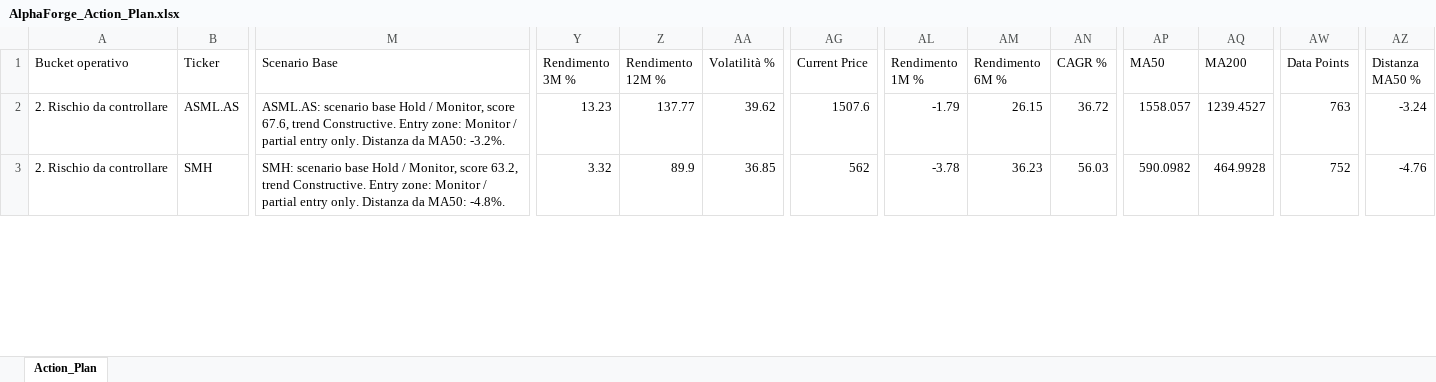
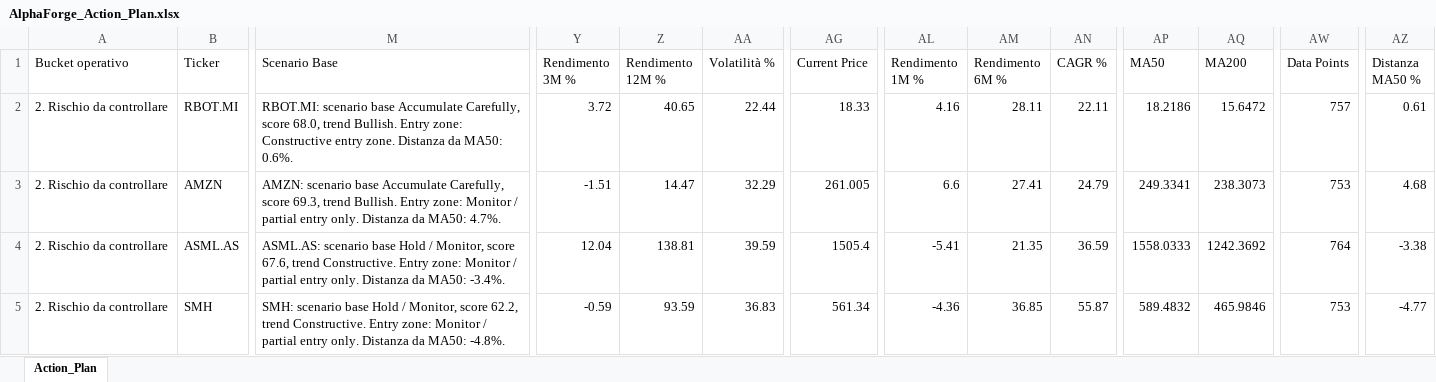
Before and after one commit to mirkomazzacuva/etf-intelligence-agent, an Excel workbook: AlphaForge_Action_Plan.xlsx, sheet Action_Plan, drawn as a sheet; only a part is shown, gaps mark what is left out; values as stored, in another font and other column widths than the file's, no borders; addresses are those after the commit; rows hold the shown columns only; the diff covers the shown part only; the diff names each change by its address in the sheet, - before the commit and + after, or states it on an @@ line.

```diff
--- a/AlphaForge_Action_Plan.xlsx (sheet Action_Plan)
+++ b/AlphaForge_Action_Plan.xlsx (sheet Action_Plan)
+row 2: 2. Rischio da controllare | RBOT.MI | RBOT.MI: scenario base Accumulate Carefully, score 68.0, trend Bullish. Entry zone: Constructive entry zone. Distanza da MA50: 0.6%. | 3.72 | 40.65 | 22.44 | 18.33 | 4.16 | 28.11 | 22.11 | 18.2186 | 15.6472 | 757 | 0.61
+row 3: 2. Rischio da controllare | AMZN | AMZN: scenario base Accumulate Carefully, score 69.3, trend Bullish. Entry zone: Monitor / partial entry only. Distanza da MA50: 4.7%. | -1.51 | 14.47 | 32.29 | 261.005 | 6.6 | 27.41 | 24.79 | 249.3341 | 238.3073 | 753 | 4.68
-M4 (Scenario Base): …da MA50: -3.2%.
+M4 (Scenario Base): …da MA50: -3.4%.
-Y4 (Rendimento 3M %): 13.23
+Y4 (Rendimento 3M %): 12.04
-Z4 (Rendimento 12M %): 137.77
+Z4 (Rendimento 12M %): 138.81
-AA4 (Volatilità %): 39.62
+AA4 (Volatilità %): 39.59
-AG4 (Current Price): 1507.6
+AG4 (Current Price): 1505.4
-AL4 (Rendimento 1M %): -1.79
+AL4 (Rendimento 1M %): -5.41
-AM4 (Rendimento 6M %): 26.15
+AM4 (Rendimento 6M %): 21.35
-AN4 (CAGR %): 36.72
+AN4 (CAGR %): 36.59
-AP4 (MA50): 1558.057
+AP4 (MA50): 1558.0333
-AQ4 (MA200): 1239.4527
+AQ4 (MA200): 1242.3692
-AW4 (Data Points): 763
+AW4 (Data Points): 764
-AZ4 (Distanza MA50 %): -3.24
+AZ4 (Distanza MA50 %): -3.38
-M5 (Scenario Base): …Monitor, score 63.2, trend Constructive.…
+M5 (Scenario Base): …Monitor, score 62.2, trend Constructive.…
-Y5 (Rendimento 3M %): 3.32
+Y5 (Rendimento 3M %): -0.59
-Z5 (Rendimento 12M %): 89.9
+Z5 (Rendimento 12M %): 93.59
-AA5 (Volatilità %): 36.85
+AA5 (Volatilità %): 36.83
-AG5 (Current Price): 562
+AG5 (Current Price): 561.34
-AL5 (Rendimento 1M %): -3.78
+AL5 (Rendimento 1M %): -4.36
-AM5 (Rendimento 6M %): 36.23
+AM5 (Rendimento 6M %): 36.85
-AN5 (CAGR %): 56.03
+AN5 (CAGR %): 55.87
-AP5 (MA50): 590.0982
+AP5 (MA50): 589.4832
-AQ5 (MA200): 464.9928
+AQ5 (MA200): 465.9846
-AW5 (Data Points): 752
+AW5 (Data Points): 753
-AZ5 (Distanza MA50 %): -4.76
+AZ5 (Distanza MA50 %): -4.77
```
Also changed, not shown: 3 added rows, 5 removed rows and 330 edited cells elsewhere in this sheet, AlphaForge_Insights.xlsx, AlphaForge_Watchlist.xlsx, 8 other files.
